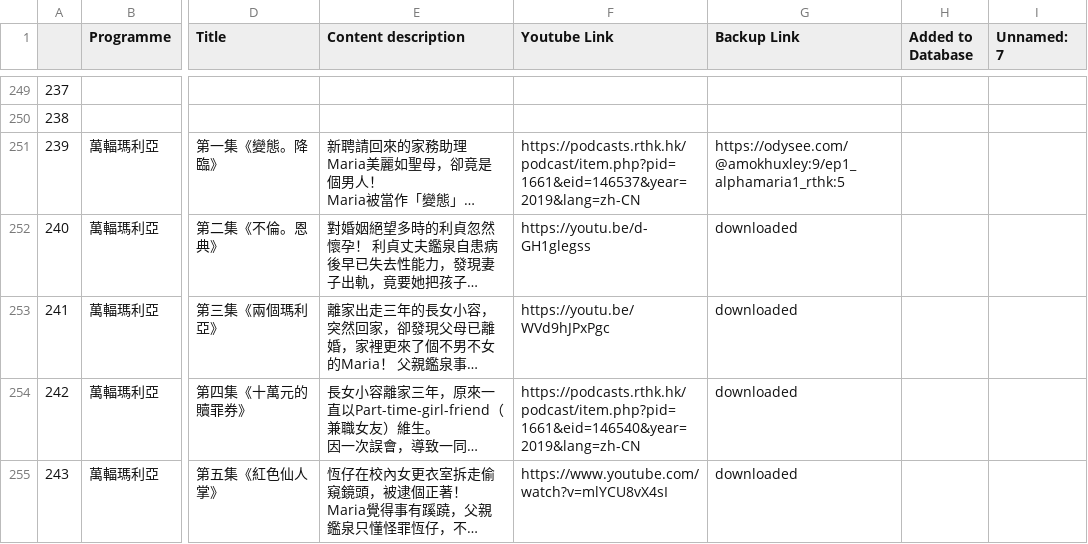
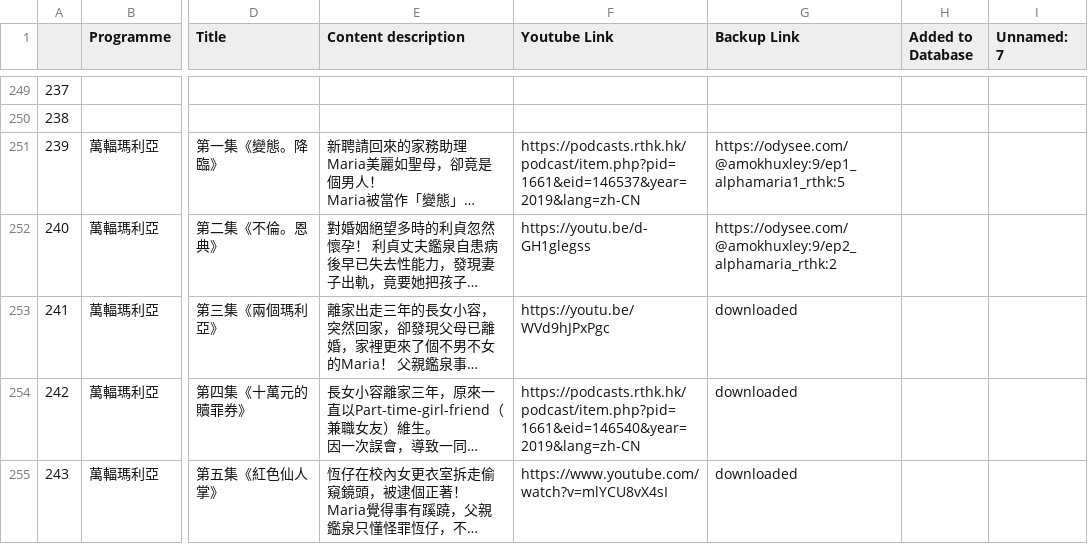
Before and after one commit to contributor120/rthk_checker, a CSV file: google.csv, drawn as a sheet; only a part is shown, gaps mark what is left out; long unchanged cells end in …; the diff names each change by its address in the sheet, - before the commit and + after, or states it on an @@ line.

```diff
--- a/google.csv
+++ b/google.csv
-G252 (Backup Link): downloaded
+G252 (Backup Link): https://odysee.com/@amokhuxley:9/ep2_alphamaria_rthk:2
```
Also changed, not shown: 2 other files.
